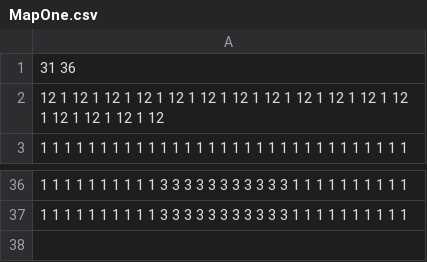
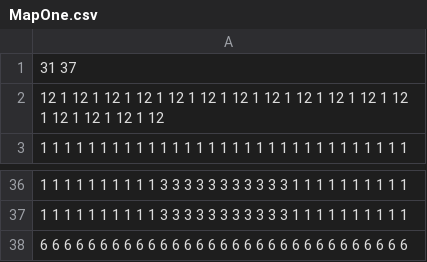
Before and after one commit to leyton1509/FinalNovusProject, a CSV file: LeytonFinalProjectC++/WorldMap/TextMaps/MapOne.csv, drawn as a sheet; only a part is shown, gaps mark what is left out.

```diff
--- a/LeytonFinalProjectC++/WorldMap/TextMaps/MapOne.csv
+++ b/LeytonFinalProjectC++/WorldMap/TextMaps/MapOne.csv
@@ -1,2 +1,2 @@
-31 36
+31 37
 12 1 12 1 12 1 12 1 12 1 12 1 12 1 12 1 12 1 12 1 12 1 12 1 12 1 12 1 12 1 12
@@ -37 +37,2 @@
 1 1 1 1 1 1 1 1 1 1 3 3 3 3 3 3 3 3 3 3 3 1 1 1 1 1 1 1 1 1 1
+6 6 6 6 6 6 6 6 6 6 6 6 6 6 6 6 6 6 6 6 6 6 6 6 6 6 6 6 6 6 6
```
Also changed, not shown: 1 other file.
